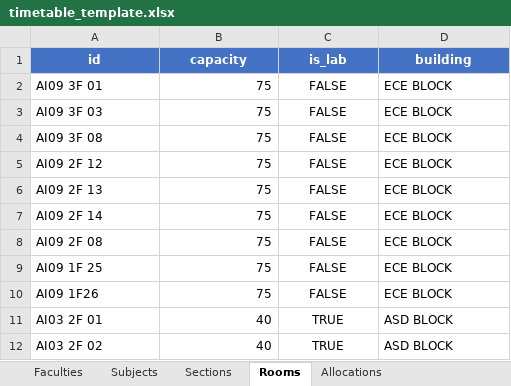
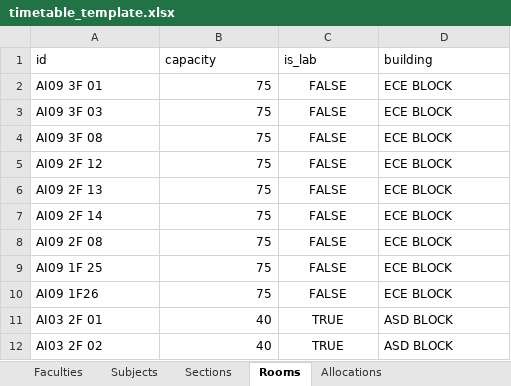
Before and after one commit to KindAlienBro/Project_MSMe, an Excel workbook: timetable_template.xlsx, sheet Rooms, drawn as a sheet; values as stored, in another font and other column widths than the file's, no borders; the diff names each change by its address in the sheet, - before the commit and + after, or states it on an @@ line.

```diff
--- a/timetable_template.xlsx (sheet Rooms)
+++ b/timetable_template.xlsx (sheet Rooms)
@@ A1:D1 fill: #4472C4 → none, bold: on → off, text colour: #FFFFFF → black, alignment: center → left @@
```
Also changed, not shown: sheet Subjects, sheet Allocations, sheet Scheduling Rules, sheet Faculties, sheet Sections, 12 other files.
